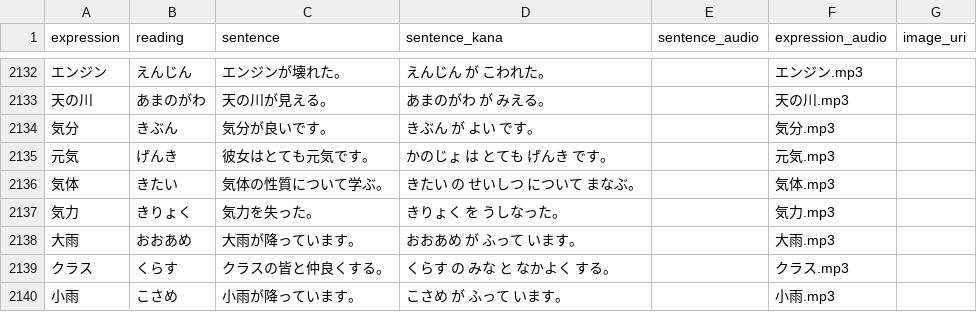
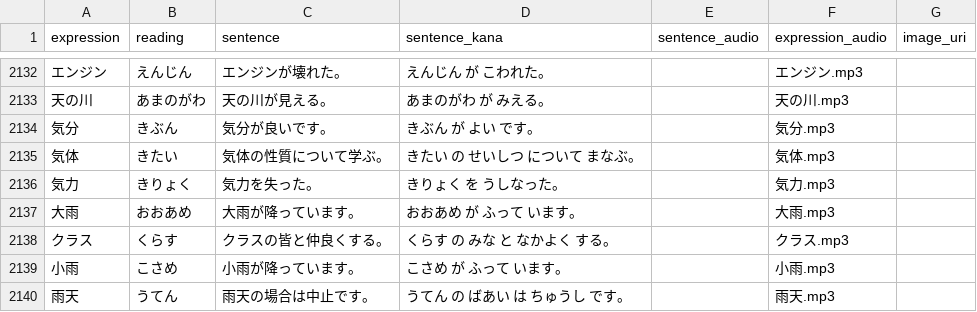
Before and after one commit to Berodin/Anki-Japanese-CoreDeck-Generator, a CSV file: data/vocab_jp.csv, drawn as a sheet; only a part is shown, gaps mark what is left out; the shorter side is filled out with more unchanged rows.

Commit message:
removed duplicate of 元気

```diff
--- a/data/vocab_jp.csv
+++ b/data/vocab_jp.csv
@@ -2134,3 +2134,2 @@ expression,reading,sentence,sentence_kana,sentence_audio,expression_audio,image_
 気分,きぶん,気分が良いです。,きぶん が よい です。,,気分.mp3,
-元気,げんき,彼女はとても元気です。,かのじょ は とても げんき です。,,元気.mp3,
 気体,きたい,気体の性質について学ぶ。,きたい の せいしつ について まなぶ。,,気体.mp3,
```
